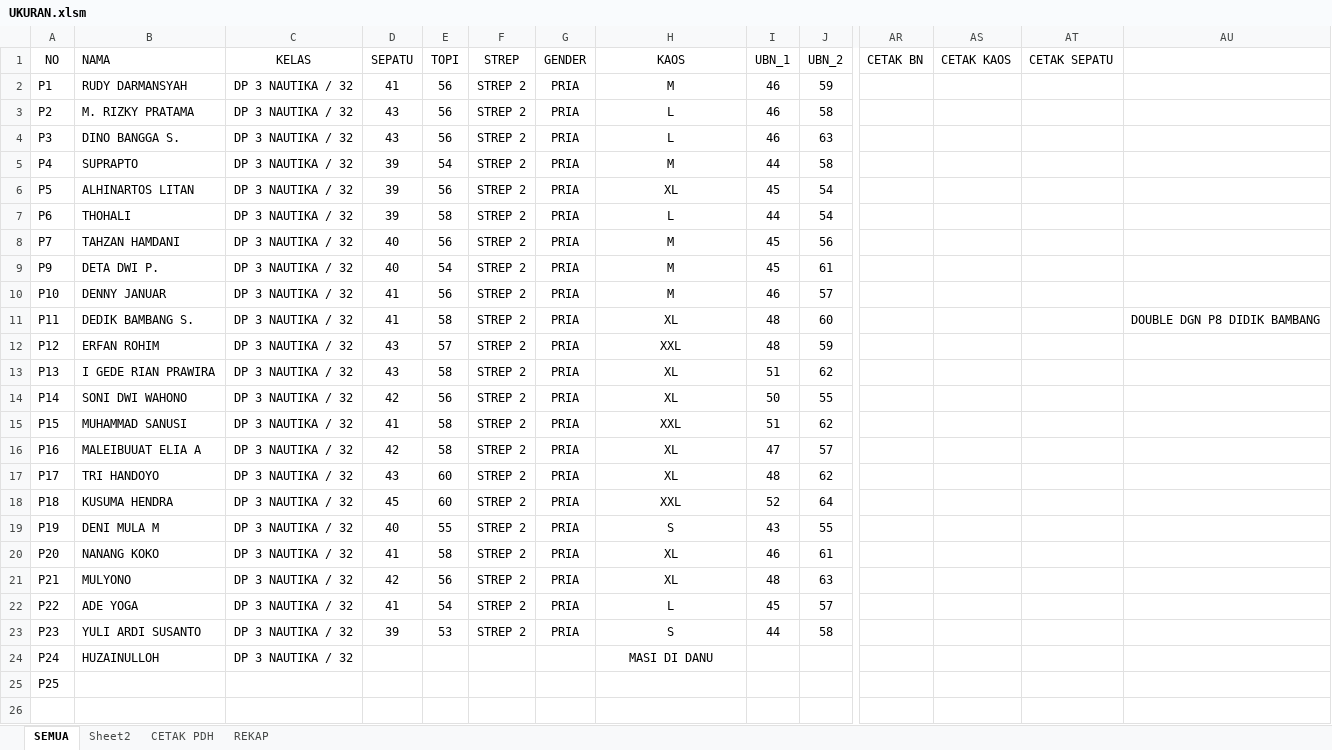
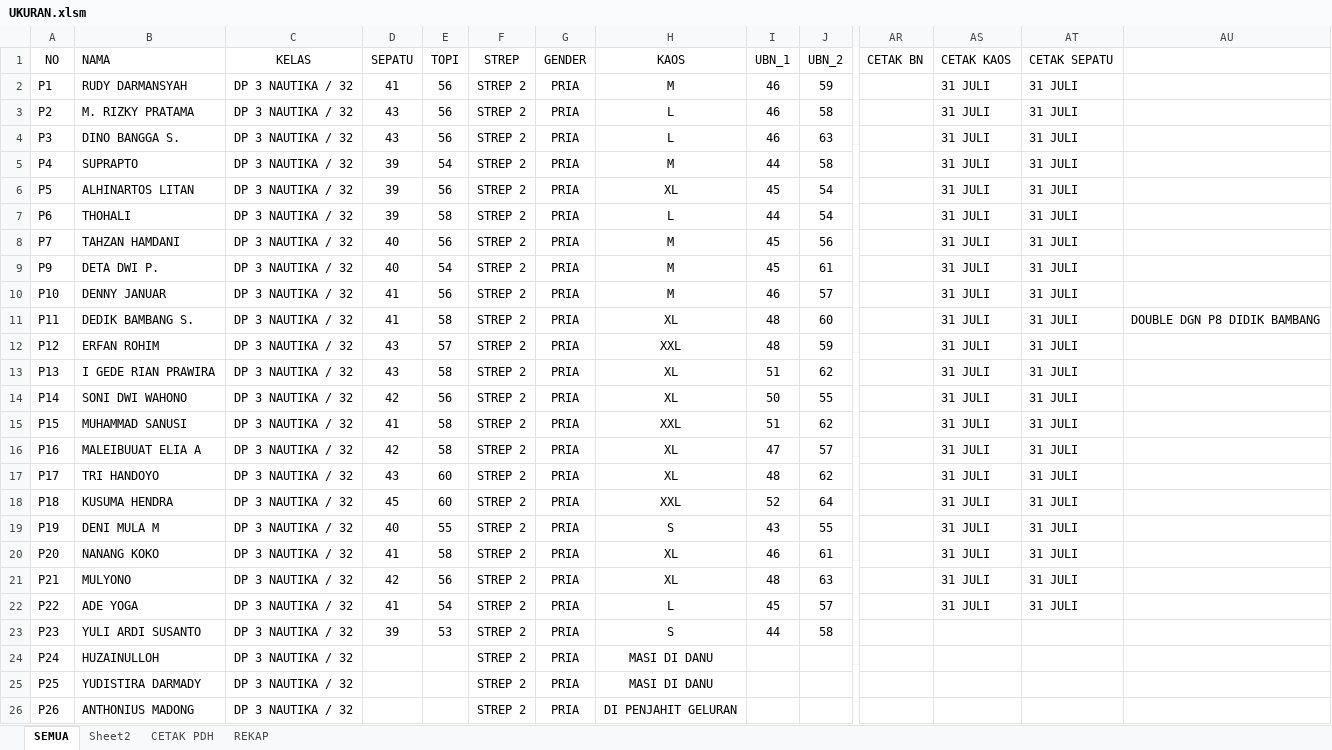
Before and after one commit to dedyhariadi/progress, an Excel workbook: 20. DP 3N32 (BIRU K_8)/UKURAN.xlsm, sheet SEMUA, drawn as a sheet; only a part is shown, gaps mark what is left out; values as stored, in another font and other column widths than the file's, no borders; rows hold the shown columns only; the diff names each change by its address in the sheet, - before the commit and + after, or states it on an @@ line.

```diff
--- a/20. DP 3N32 (BIRU K_8)/UKURAN.xlsm (sheet SEMUA)
+++ b/20. DP 3N32 (BIRU K_8)/UKURAN.xlsm (sheet SEMUA)
-AS2:AS22 (CETAK KAOS): (empty)
+AS2:AS22 (CETAK KAOS): 31 JULI
-AT2:AT22 (CETAK SEPATU): (empty)
+AT2:AT22 (CETAK SEPATU): 31 JULI
-F24:F25 (STREP): (empty)
+F24:F25 (STREP): STREP 2
-G24:G25 (GENDER): (empty)
+G24:G25 (GENDER): PRIA
-B25 (NAMA): (empty)
+B25 (NAMA): YUDISTIRA DARMADY
-C25 (KELAS): (empty)
+C25 (KELAS): DP 3 NAUTIKA / 32
-H25 (KAOS): (empty)
+H25 (KAOS): MASI DI DANU
+row 26: P26 | ANTHONIUS MADONG | DP 3 NAUTIKA / 32 |  |  | STREP 2 | PRIA | DI PENJAHIT GELURAN
```
Also changed, not shown: 23. DP 2N17(KUNING K_2) 2T17(K_4)/UKURAN.xlsm, 3 other files.
